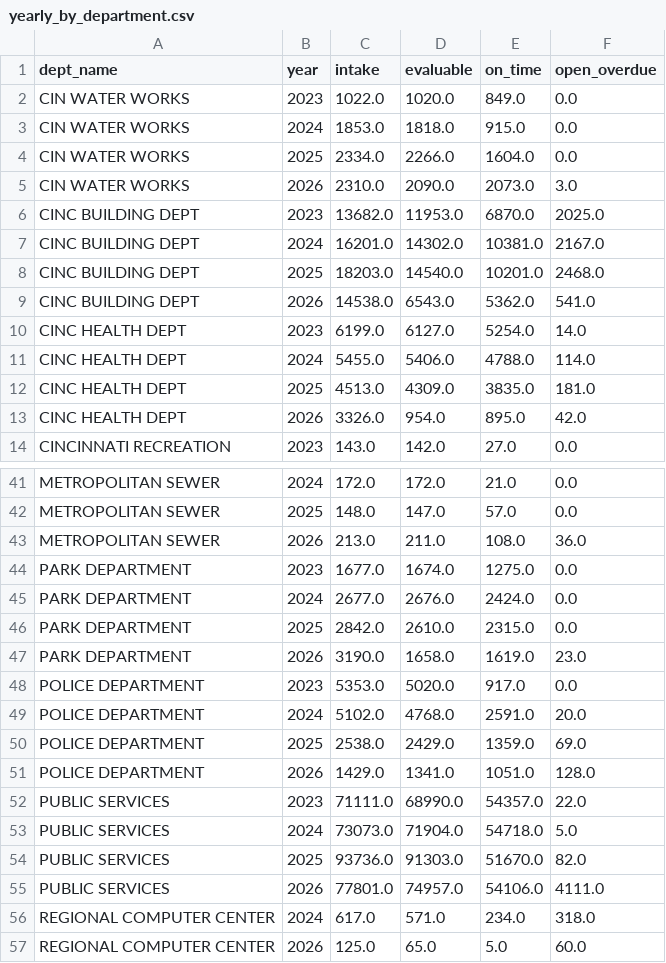
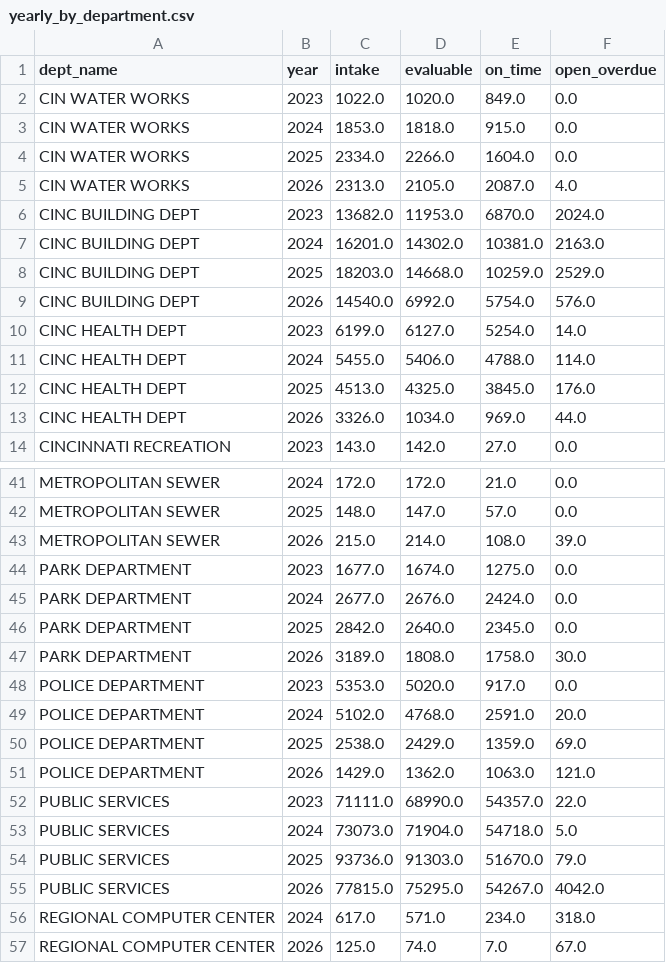
Before and after one commit to tasheanabythewood/cincy-311-service-performance, a CSV file: reports/exports/yearly_by_department.csv, drawn as a sheet; only a part is shown, gaps mark what is left out; the diff covers the shown part only.

```diff
--- a/reports/exports/yearly_by_department.csv
+++ b/reports/exports/yearly_by_department.csv
@@ -4,11 +4,11 @@ CIN WATER WORKS,2024,1853.0,1818.0,915.0,0.0
 CIN WATER WORKS,2025,2334.0,2266.0,1604.0,0.0
-CIN WATER WORKS,2026,2310.0,2090.0,2073.0,3.0
-CINC BUILDING DEPT,2023,13682.0,11953.0,6870.0,2025.0
-CINC BUILDING DEPT,2024,16201.0,14302.0,10381.0,2167.0
-CINC BUILDING DEPT,2025,18203.0,14540.0,10201.0,2468.0
-CINC BUILDING DEPT,2026,14538.0,6543.0,5362.0,541.0
+CIN WATER WORKS,2026,2313.0,2105.0,2087.0,4.0
+CINC BUILDING DEPT,2023,13682.0,11953.0,6870.0,2024.0
+CINC BUILDING DEPT,2024,16201.0,14302.0,10381.0,2163.0
+CINC BUILDING DEPT,2025,18203.0,14668.0,10259.0,2529.0
+CINC BUILDING DEPT,2026,14540.0,6992.0,5754.0,576.0
 CINC HEALTH DEPT,2023,6199.0,6127.0,5254.0,14.0
 CINC HEALTH DEPT,2024,5455.0,5406.0,4788.0,114.0
-CINC HEALTH DEPT,2025,4513.0,4309.0,3835.0,181.0
-CINC HEALTH DEPT,2026,3326.0,954.0,895.0,42.0
+CINC HEALTH DEPT,2025,4513.0,4325.0,3845.0,176.0
+CINC HEALTH DEPT,2026,3326.0,1034.0,969.0,44.0
 CINCINNATI RECREATION,2023,143.0,142.0,27.0,0.0
@@ -42,7 +42,7 @@ METROPOLITAN SEWER,2024,172.0,172.0,21.0,0.0
 METROPOLITAN SEWER,2025,148.0,147.0,57.0,0.0
-METROPOLITAN SEWER,2026,213.0,211.0,108.0,36.0
+METROPOLITAN SEWER,2026,215.0,214.0,108.0,39.0
 PARK DEPARTMENT,2023,1677.0,1674.0,1275.0,0.0
 PARK DEPARTMENT,2024,2677.0,2676.0,2424.0,0.0
-PARK DEPARTMENT,2025,2842.0,2610.0,2315.0,0.0
-PARK DEPARTMENT,2026,3190.0,1658.0,1619.0,23.0
+PARK DEPARTMENT,2025,2842.0,2640.0,2345.0,0.0
+PARK DEPARTMENT,2026,3189.0,1808.0,1758.0,30.0
 POLICE DEPARTMENT,2023,5353.0,5020.0,917.0,0.0
@@ -50,8 +50,8 @@ POLICE DEPARTMENT,2024,5102.0,4768.0,2591.0,20.0
 POLICE DEPARTMENT,2025,2538.0,2429.0,1359.0,69.0
-POLICE DEPARTMENT,2026,1429.0,1341.0,1051.0,128.0
+POLICE DEPARTMENT,2026,1429.0,1362.0,1063.0,121.0
 PUBLIC SERVICES,2023,71111.0,68990.0,54357.0,22.0
 PUBLIC SERVICES,2024,73073.0,71904.0,54718.0,5.0
-PUBLIC SERVICES,2025,93736.0,91303.0,51670.0,82.0
-PUBLIC SERVICES,2026,77801.0,74957.0,54106.0,4111.0
+PUBLIC SERVICES,2025,93736.0,91303.0,51670.0,79.0
+PUBLIC SERVICES,2026,77815.0,75295.0,54267.0,4042.0
 REGIONAL COMPUTER CENTER,2024,617.0,571.0,234.0,318.0
-REGIONAL COMPUTER CENTER,2026,125.0,65.0,5.0,60.0
+REGIONAL COMPUTER CENTER,2026,125.0,74.0,7.0,67.0
```
Also changed, not shown: 1 added row, 1 removed row and 16 edited cells elsewhere in this file, reports/exports/backlog_by_service.csv, reports/exports/channel_by_year.csv, 22 other files.
